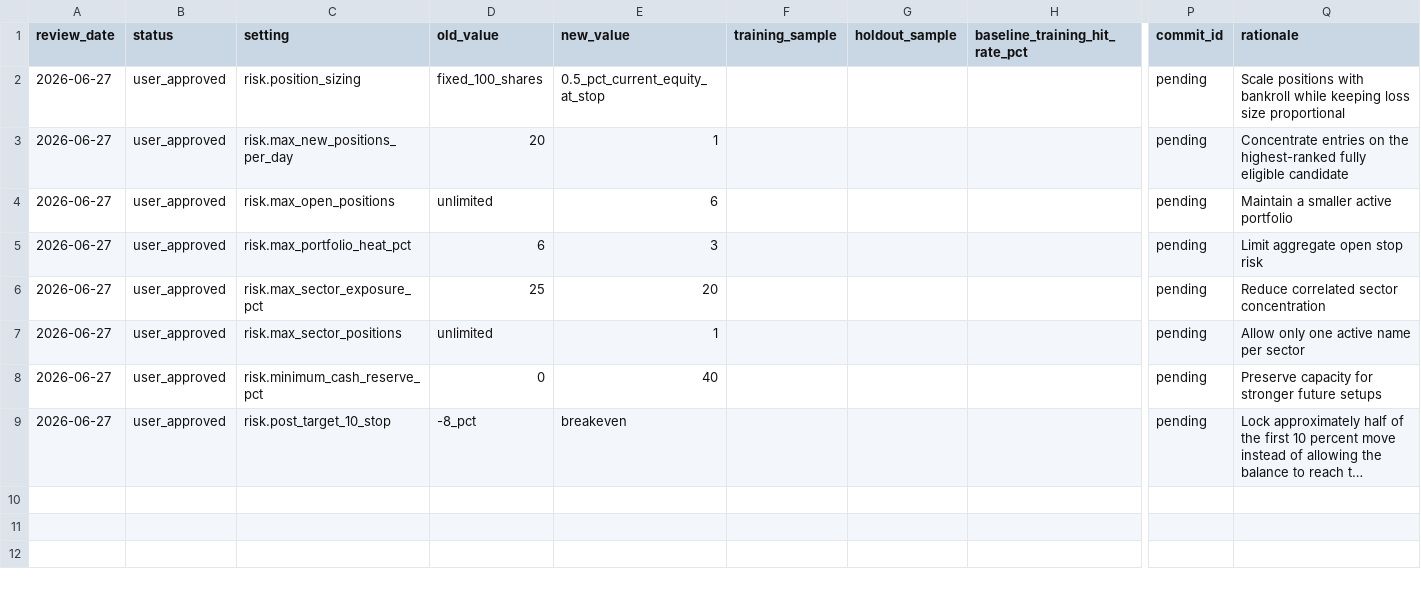
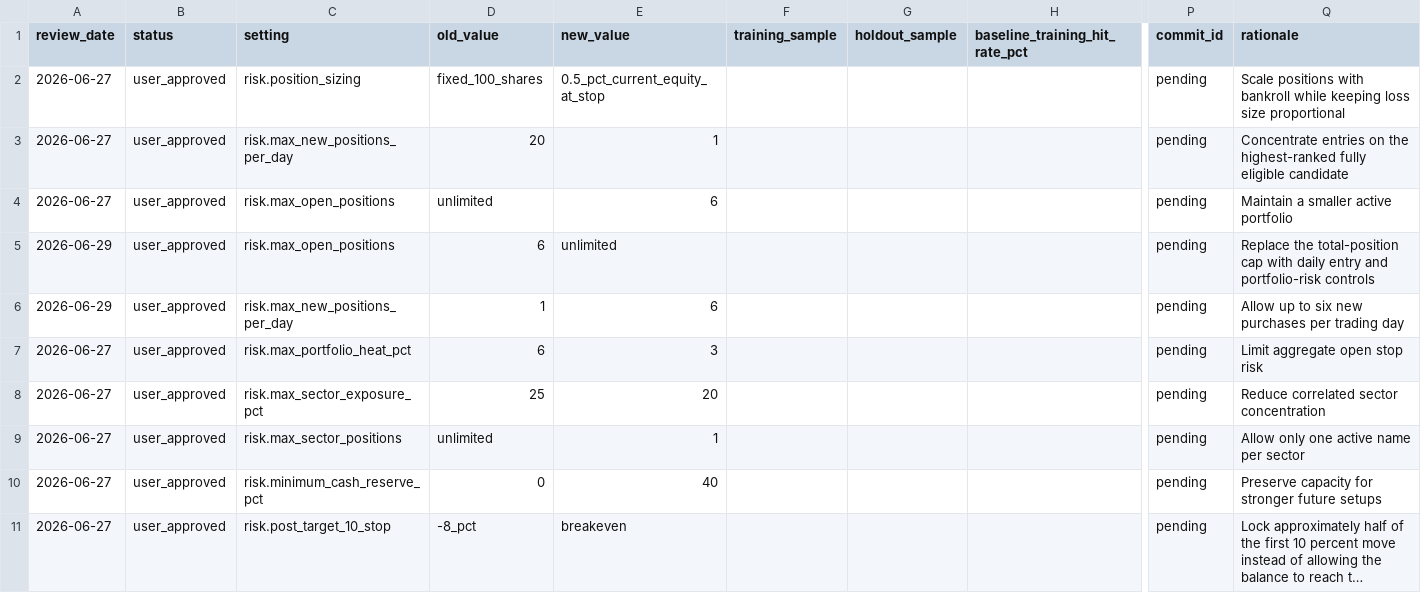
Before and after one commit to ndadosky/stocktrading, a CSV file: strategy_changelog.csv, drawn as a sheet; only a part is shown, gaps mark what is left out; long unchanged cells end in …; rows hold the shown columns only; the diff names each change by its address in the sheet, - before the commit and + after, or states it on an @@ line.

```diff
--- a/strategy_changelog.csv
+++ b/strategy_changelog.csv
+row 5: 2026-06-29 | user_approved | risk.max_open_positions | 6 | unlimited |  |  |  | pending | Replace the total-position cap with daily entry and portfolio-risk controls
+row 6: 2026-06-29 | user_approved | risk.max_new_positions_per_day | 1 | 6 |  |  |  | pending | Allow up to six new purchases per trading day
```
Also changed, not shown: 6 other files.
